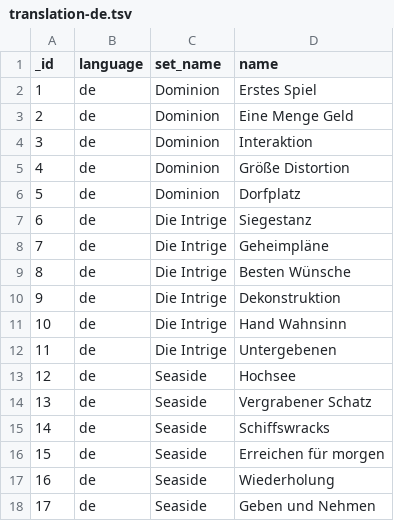
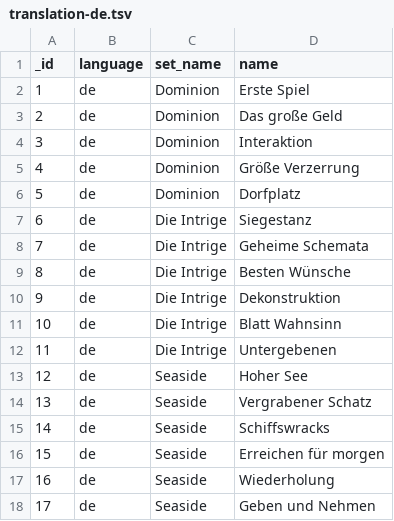
Before and after one commit to Mark-Lauman/DominionPicker, a TSV file: translations/supplies/translation-de.tsv, drawn as a sheet; only a part is shown; the diff covers the shown part only.

```diff
--- a/translations/supplies/translation-de.tsv
+++ b/translations/supplies/translation-de.tsv
@@ -1,14 +1,14 @@
 _id	language	set_name	name
-1	de	Dominion	Erstes Spiel
-2	de	Dominion	Eine Menge Geld
+1	de	Dominion	Erste Spiel
+2	de	Dominion	Das große Geld
 3	de	Dominion	Interaktion
-4	de	Dominion	Größe Distortion
+4	de	Dominion	Größe Verzerrung
 5	de	Dominion	Dorfplatz
 6	de	Die Intrige	Siegestanz
-7	de	Die Intrige	Geheimpläne
+7	de	Die Intrige	Geheime Schemata
 8	de	Die Intrige	Besten Wünsche
 9	de	Die Intrige	Dekonstruktion
-10	de	Die Intrige	Hand Wahnsinn
+10	de	Die Intrige	Blatt Wahnsinn
 11	de	Die Intrige	Untergebenen
-12	de	Seaside	Hochsee
+12	de	Seaside	Hoher See
 13	de	Seaside	Vergrabener Schatz
```
Also changed, not shown: 25 edited cells elsewhere in this file, 9 other files.
